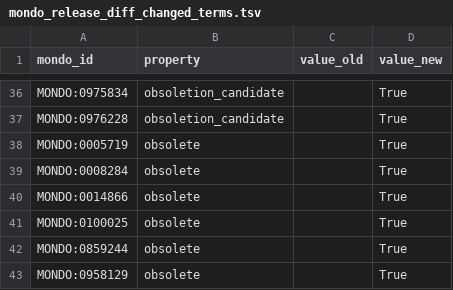
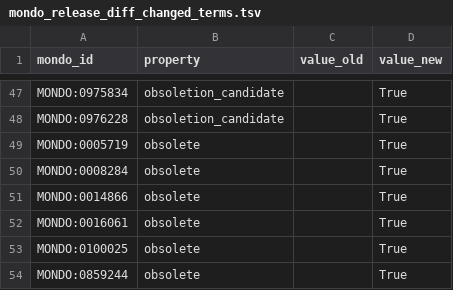
Before and after one commit to monarch-initiative/mondo, a TSV file: src/ontology/reports/mondo_release_diff_changed_terms.tsv, drawn as a sheet; only a part is shown, gaps mark what is left out; the shorter side is filled out with more unchanged rows; the diff covers the shown part only; the diff names each change by its address in the sheet, - before the commit and + after, or states it on an @@ line.

Commit message:
Update Mondo diff reports

```diff
--- a/src/ontology/reports/mondo_release_diff_changed_terms.tsv
+++ b/src/ontology/reports/mondo_release_diff_changed_terms.tsv
+row 52: MONDO:0016061 | obsolete |  | True
```
Also changed, not shown: 11 added rows elsewhere in this file, src/ontology/reports/mondo_obsoletioncandidates.tsv, 1 other file.
